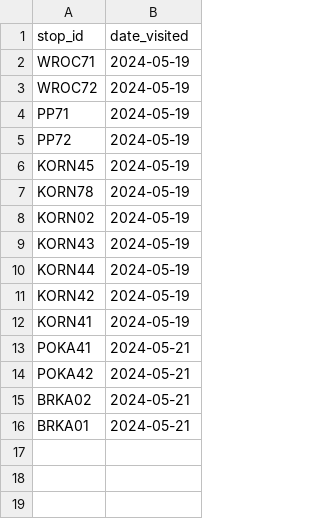
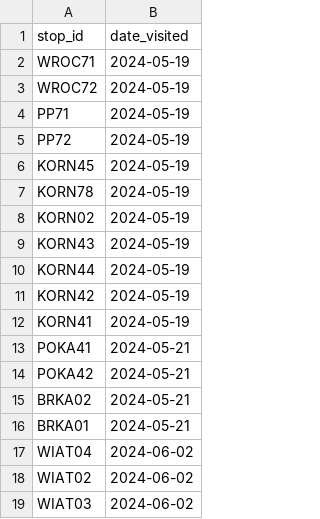
Before and after one commit to pixelsapphire/pokestops, a CSV file: caught_camomile.csv, drawn as a sheet; the diff names each change by its address in the sheet, - before the commit and + after, or states it on an @@ line.

```diff
--- a/caught_camomile.csv
+++ b/caught_camomile.csv
+row 17: WIAT04 | 2024-06-02
+row 18: WIAT02 | 2024-06-02
+row 19: WIAT03 | 2024-06-02
```
Also changed, not shown: caught_sapphire.csv, caught_zorie.csv, 1 other file.
